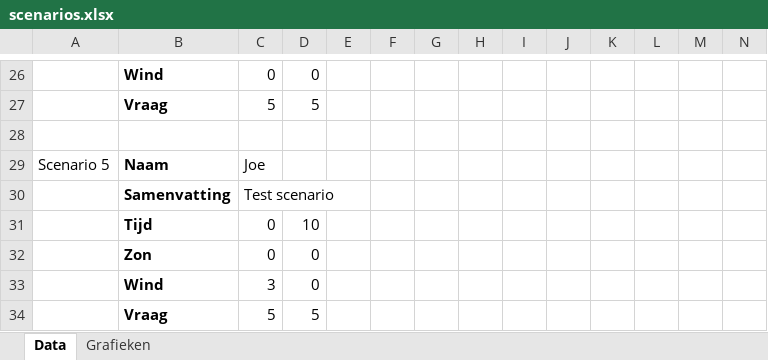
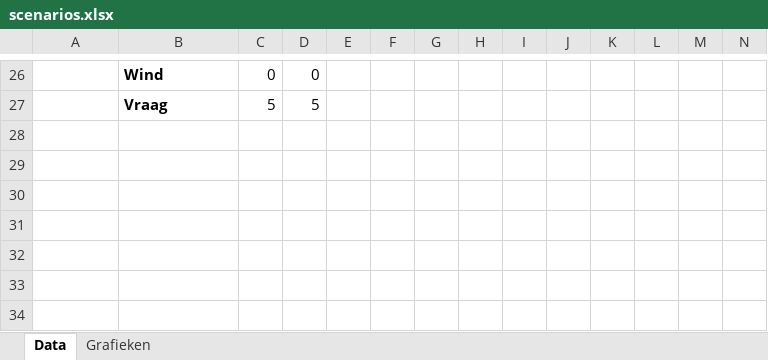
Before and after one commit to FabianBallast/BEP, an Excel workbook: UI/scenarios.xlsx, sheet Data, drawn as a sheet; only a part is shown, gaps mark what is left out; values as stored, in another font and other column widths than the file's, no borders; rows hold the shown columns only; the diff names each change by its address in the sheet, - before the commit and + after, or states it on an @@ line.

```diff
--- a/UI/scenarios.xlsx (sheet Data)
+++ b/UI/scenarios.xlsx (sheet Data)
-row 28: (empty)
-row 29: Scenario 5 | Naam | Joe
-row 30:  | Samenvatting | Test scenario
-row 31:  | Tijd | 0 | 10
-row 32:  | Zon | 0 | 0
-row 33:  | Wind | 3 | 0
-row 34:  | Vraag | 5 | 5
```
Also changed, not shown: charts or pictures, 3 other files.
